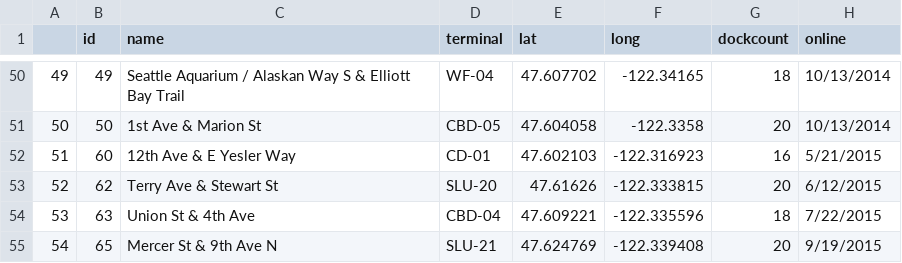
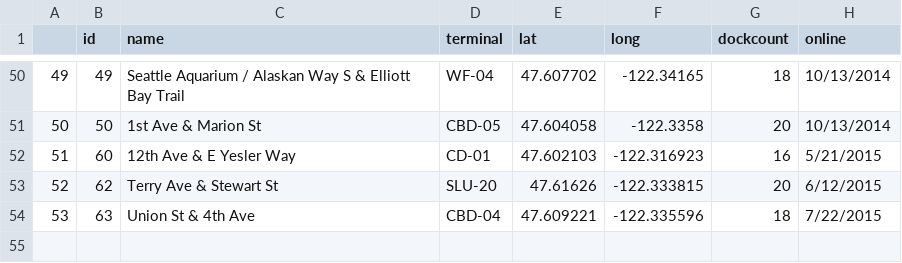
Before and after one commit to procterw/-ProntoDataChallenge2015, a CSV file: clean_data/stations.csv, drawn as a sheet; only a part is shown, gaps mark what is left out; the diff names each change by its address in the sheet, - before the commit and + after, or states it on an @@ line.

```diff
--- a/clean_data/stations.csv
+++ b/clean_data/stations.csv
-row 55: 54 | 65 | Mercer St & 9th Ave N | SLU-21 | 47.624769 | -122.339408 | 20 | 9/19/2015
```
Also changed, not shown: 5 other files.
